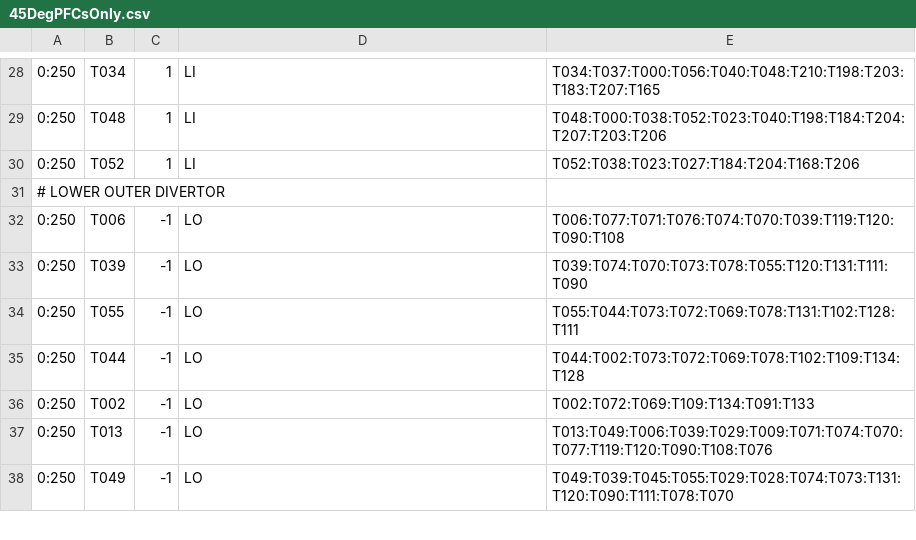
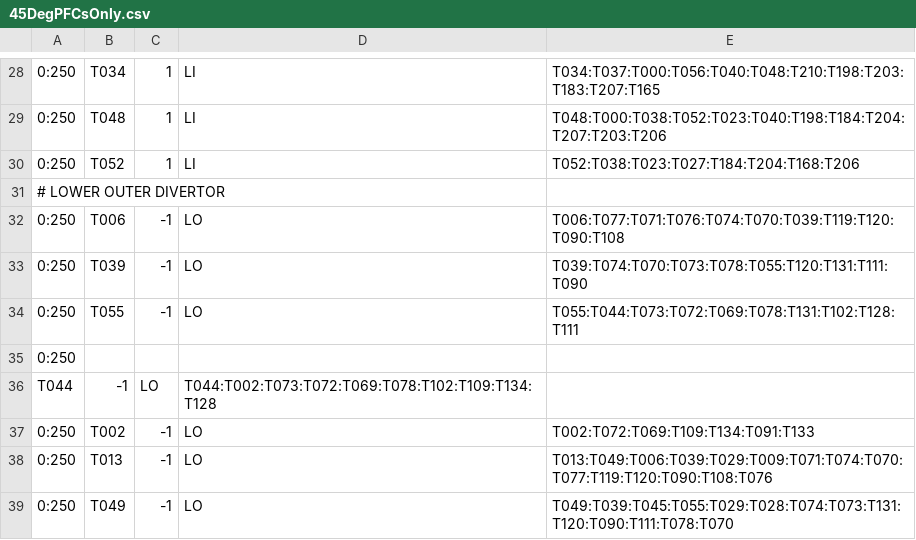
Before and after one commit to plasmapotential/HEAT, a CSV file: source/inputs/ST40/45DegPFCsOnly.csv, drawn as a sheet; only a part is shown, gaps mark what is left out; removed rows and columns are numbered as before the commit, all else as after; the diff names each change by its address in the sheet, - before the commit and + after, or states it on an @@ line.

```diff
--- a/source/inputs/ST40/45DegPFCsOnly.csv
+++ b/source/inputs/ST40/45DegPFCsOnly.csv
-row 35: 0:250 | T044 | -1 | LO | T044:T002:T073:T072:T069:T078:T102:T109:T134:T128
+row 35: 0:250
+row 36: T044 | -1 | LO | T044:T002:T073:T072:T069:T078:T102:T109:T134:T128
```
Also changed, not shown: source/inputs/D3D/D3D_input.csv, source/inputs/NSTXU/NSTXU_input.csv, 12 other files.
